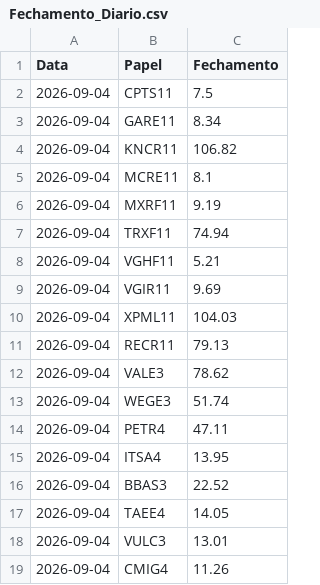
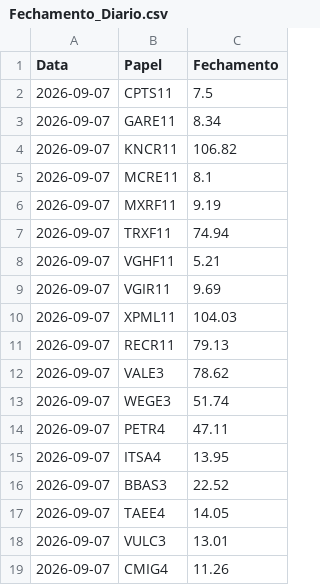
Before and after one commit to dgmalvares/fechamento-b3, a CSV file: Fechamento_Diario.csv, drawn as a sheet.

```diff
--- a/Fechamento_Diario.csv
+++ b/Fechamento_Diario.csv
@@ -1,19 +1,19 @@
 Data,Papel,Fechamento
-2026-09-04,CPTS11,7.5
-2026-09-04,GARE11,8.34
-2026-09-04,KNCR11,106.82
-2026-09-04,MCRE11,8.1
-2026-09-04,MXRF11,9.19
-2026-09-04,TRXF11,74.94
-2026-09-04,VGHF11,5.21
-2026-09-04,VGIR11,9.69
-2026-09-04,XPML11,104.03
-2026-09-04,RECR11,79.13
-2026-09-04,VALE3,78.62
-2026-09-04,WEGE3,51.74
-2026-09-04,PETR4,47.11
-2026-09-04,ITSA4,13.95
-2026-09-04,BBAS3,22.52
-2026-09-04,TAEE4,14.05
-2026-09-04,VULC3,13.01
-2026-09-04,CMIG4,11.26
+2026-09-07,CPTS11,7.5
+2026-09-07,GARE11,8.34
+2026-09-07,KNCR11,106.82
+2026-09-07,MCRE11,8.1
+2026-09-07,MXRF11,9.19
+2026-09-07,TRXF11,74.94
+2026-09-07,VGHF11,5.21
+2026-09-07,VGIR11,9.69
+2026-09-07,XPML11,104.03
+2026-09-07,RECR11,79.13
+2026-09-07,VALE3,78.62
+2026-09-07,WEGE3,51.74
+2026-09-07,PETR4,47.11
+2026-09-07,ITSA4,13.95
+2026-09-07,BBAS3,22.52
+2026-09-07,TAEE4,14.05
+2026-09-07,VULC3,13.01
+2026-09-07,CMIG4,11.26
```
